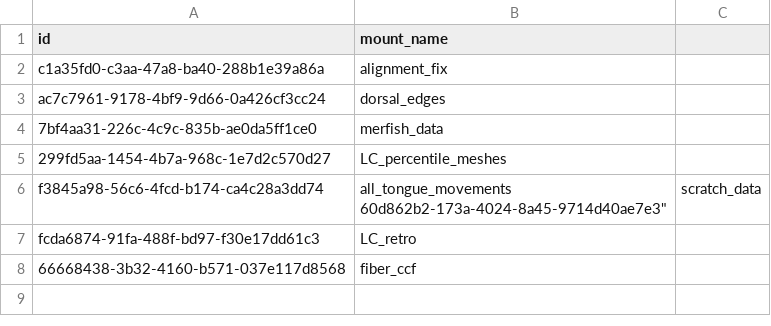
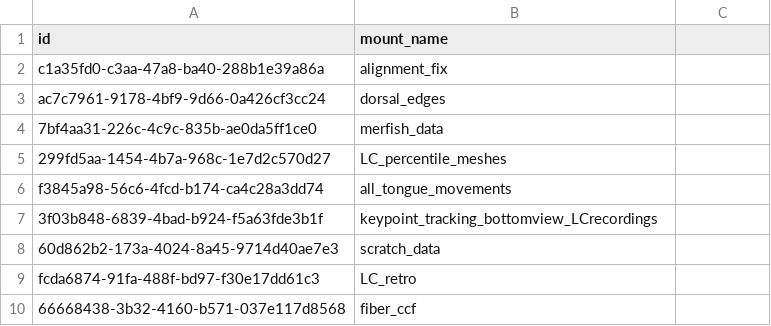
Before and after one commit to AllenNeuralDynamics/LC-beh-physiology-analysis, a CSV file: code/data_management/combined_assets.csv, drawn as a sheet.

Commit message:
add keypoint data

```diff
--- a/code/data_management/combined_assets.csv
+++ b/code/data_management/combined_assets.csv
@@ -5,4 +5,5 @@ id,mount_name
 "299fd5aa-1454-4b7a-968c-1e7d2c570d27", "LC_percentile_meshes"
-"f3845a98-56c6-4fcd-b174-ca4c28a3dd74", "all_tongue_movements
-"60d862b2-173a-4024-8a45-9714d40ae7e3", "scratch_data"
+"f3845a98-56c6-4fcd-b174-ca4c28a3dd74", "all_tongue_movements"
+"3f03b848-6839-4bad-b924-f5a63fde3b1f", "keypoint_tracking_bottomview_LCrecordings"
+"60d862b2-173a-4024-8a45-9714d40ae7e3", "scratch_data"
 "fcda6874-91fa-488f-bd97-f30e17dd61c3", "LC_retro"
```
